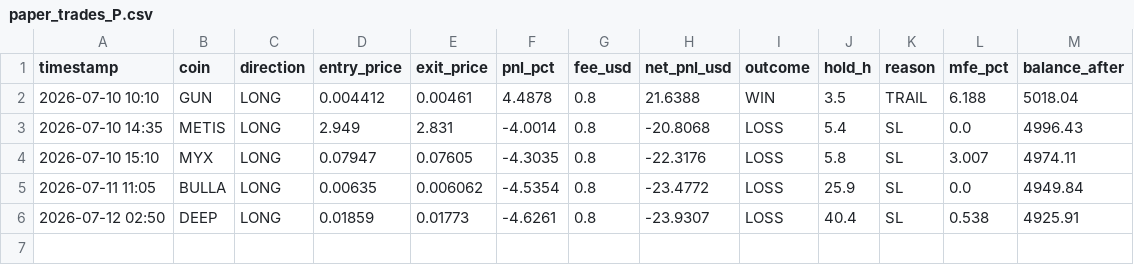
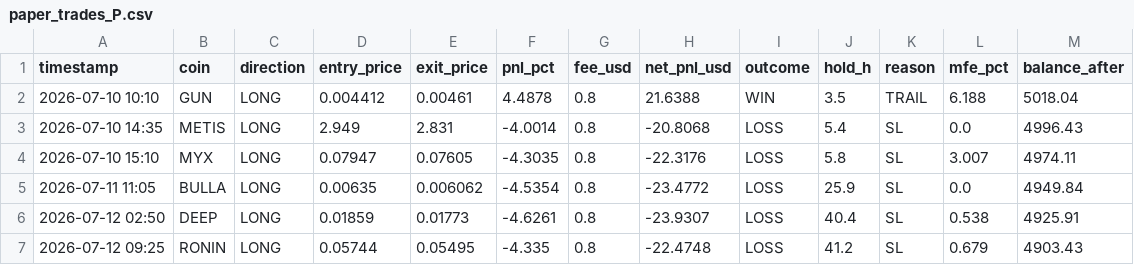
Before and after one commit to AlexeyKharin06/bots-cluster-, a CSV file: memory/trade/paper_v1/paper_trades_P.csv, drawn as a sheet; the diff names each change by its address in the sheet, - before the commit and + after, or states it on an @@ line.

```diff
--- a/memory/trade/paper_v1/paper_trades_P.csv
+++ b/memory/trade/paper_v1/paper_trades_P.csv
+row 7: 2026-07-12 09:25 | RONIN | LONG | 0.05744 | 0.05495 | -4.335 | 0.8 | -22.4748 | LOSS | 41.2 | SL | 0.679 | 4903.43
```
Also changed, not shown: memory/trade/paper_v1/paper_trades_O.csv, memory/trade/paper_v1/paper_trades_breakout.csv, 16 other files.
